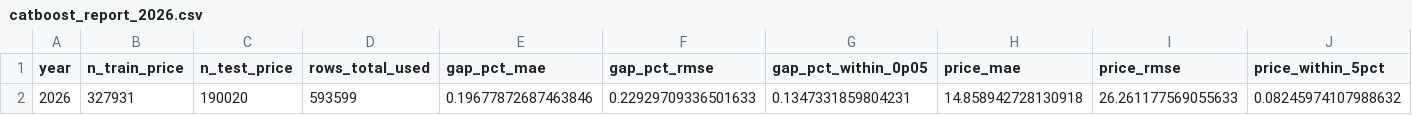
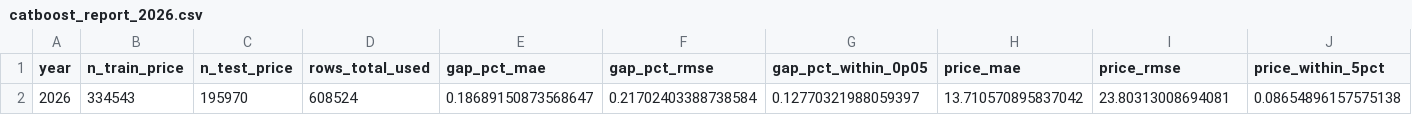
Before and after one commit to rsims55/football-ticket-tracker, a CSV file: reports/catboost_report_2026.csv, drawn as a sheet; only a part is shown; removed rows and columns are numbered as before the commit, all else as after; rows hold the shown columns only; the diff names each change by its address in the sheet, - before the commit and + after, or states it on an @@ line.

```diff
--- a/reports/catboost_report_2026.csv
+++ b/reports/catboost_report_2026.csv
-row 2: 2026 | 327931 | 190020 | 593599 | 0.19677872687463846 | 0.22929709336501633 | 0.1347331859804231 | 14.858942728130918 | 26.261177569055633 | 0.08245974107988632
+row 2: 2026 | 334543 | 195970 | 608524 | 0.18689150873568647 | 0.21702403388738584 | 0.12770321988059397 | 13.710570895837042 | 23.80313008694081 | 0.08654896157575138
```
Also changed, not shown: catboost_info/learn_error.tsv, catboost_info/test_error.tsv, 6 other files.
